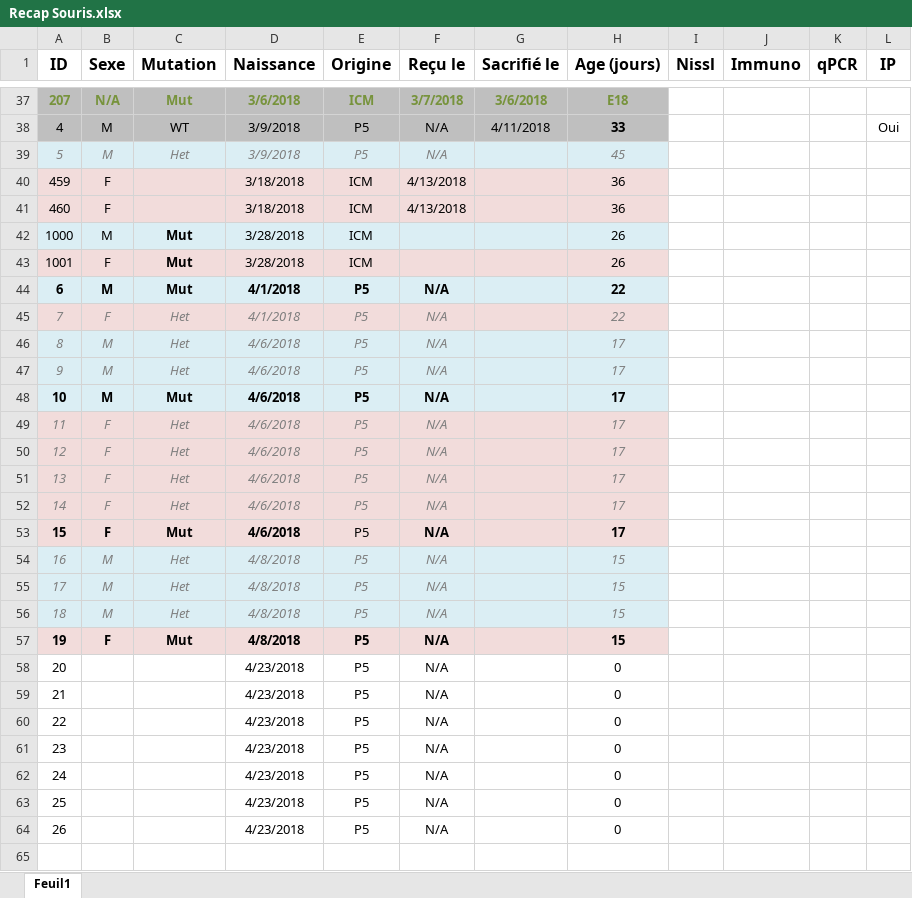
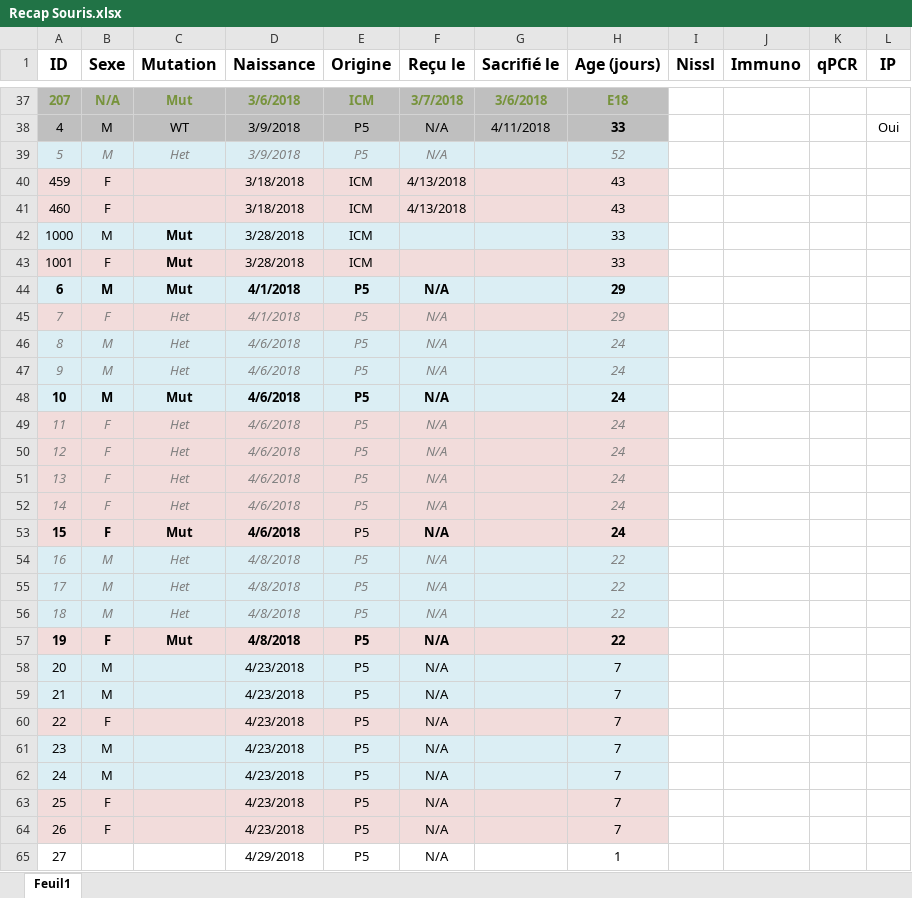
Before and after one commit to FlorentKl/rapport-m2, an Excel workbook: Recap Souris.xlsx, sheet Feuil1, drawn as a sheet; only a part is shown, gaps mark what is left out; values as stored, in another font and other column widths than the file's, no borders; conditional formats not drawn; rows hold the shown columns only; the diff covers the shown part only; the diff names each change by its address in the sheet, - before the commit and + after, or states it on an @@ line.

```diff
--- a/Recap Souris.xlsx (sheet Feuil1)
+++ b/Recap Souris.xlsx (sheet Feuil1)
-H39 (Age (jours)): 45
+H39 (Age (jours)): 52
-H40:H41 (Age (jours)): 36
+H40:H41 (Age (jours)): 43
-H42:H43 (Age (jours)): 26
+H42:H43 (Age (jours)): 33
-H44:H45 (Age (jours)): 22
+H44:H45 (Age (jours)): 29
-H46:H53 (Age (jours)): 17
+H46:H53 (Age (jours)): 24
-H54:H57 (Age (jours)): 15
+H54:H57 (Age (jours)): 22
-A58:H59 fill: none
+A58:H59 fill: #DBEEF4
-B58:B59 (Sexe): (empty)
+B58:B59 (Sexe): M
-H58:H64 (Age (jours)): 0
+H58:H64 (Age (jours)): 7
-A60:H60 fill: none
+A60:H60 fill: #F2DCDB
-B60 (Sexe): (empty)
+B60 (Sexe): F
-A61:H62 fill: none
+A61:H62 fill: #DBEEF4
-B61:B62 (Sexe): (empty)
+B61:B62 (Sexe): M
-A63:H64 fill: none
+A63:H64 fill: #F2DCDB
-B63:B64 (Sexe): (empty)
+B63:B64 (Sexe): F
+row 65: 27 |  |  | 4/29/2018 | P5 | N/A |  | 1
```
Also changed, not shown: 15 added rows, 10 edited cells and cell formats elsewhere in this sheet, 6 other files.
